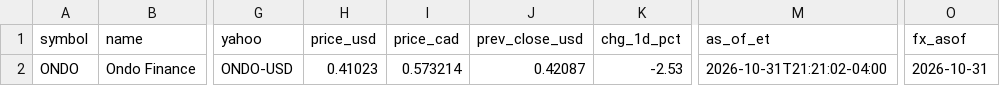
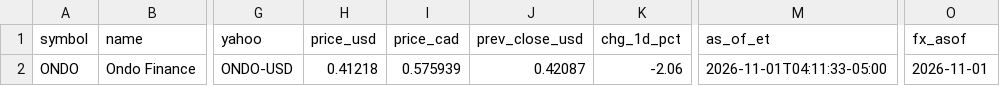
Before and after one commit to nikdep/market-dash-lkoa20, a CSV file: api/crypto.csv, drawn as a sheet; only a part is shown, gaps mark what is left out; the diff names each change by its address in the sheet, - before the commit and + after, or states it on an @@ line.

```diff
--- a/api/crypto.csv
+++ b/api/crypto.csv
-H2 (price_usd): 0.41023
+H2 (price_usd): 0.41218
-I2 (price_cad): 0.573214
+I2 (price_cad): 0.575939
-K2 (chg_1d_pct): -2.53
+K2 (chg_1d_pct): -2.06
-M2 (as_of_et): 2026-10-31T21:21:02-04:00
+M2 (as_of_et): 2026-11-01T04:11:33-05:00
-O2 (fx_asof): 2026-10-31
+O2 (fx_asof): 2026-11-01
```
Also changed, not shown: 4 other files.
